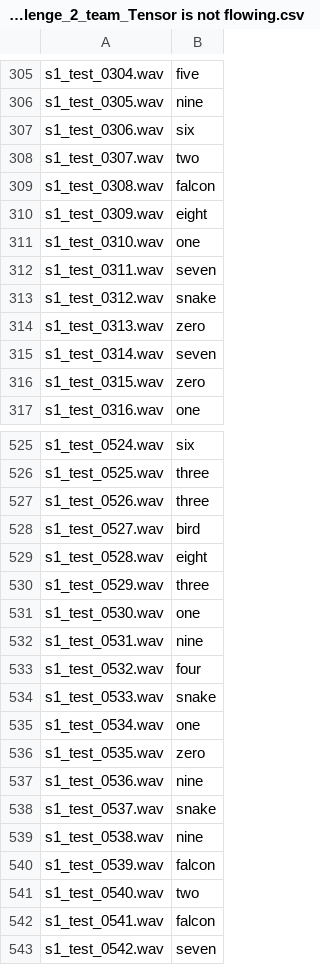
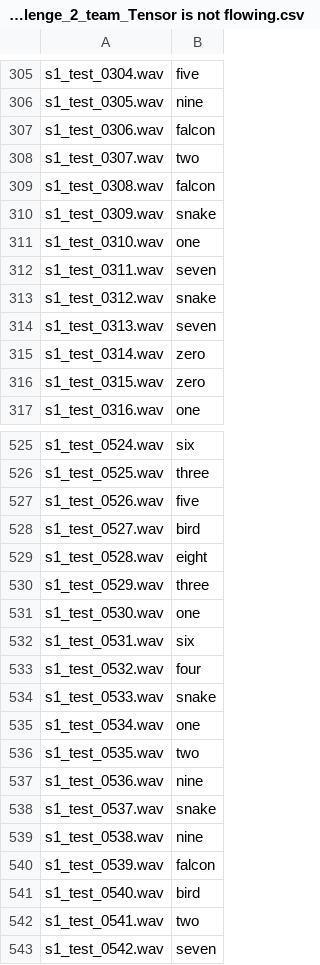
Before and after one commit to aliencaocao/TIL-2021, a CSV file: Challenge 2 (SC1)/challenge_2_team_Tensor is not flowing.csv, drawn as a sheet; only a part is shown, gaps mark what is left out; the diff covers the shown part only.

```diff
--- a/Challenge 2 (SC1)/challenge_2_team_Tensor is not flowing.csv
+++ b/Challenge 2 (SC1)/challenge_2_team_Tensor is not flowing.csv
@@ -306,6 +306,6 @@ s1_test_0304.wav,five
 s1_test_0305.wav,nine
-s1_test_0306.wav,six
+s1_test_0306.wav,falcon
 s1_test_0307.wav,two
 s1_test_0308.wav,falcon
-s1_test_0309.wav,eight
+s1_test_0309.wav,snake
 s1_test_0310.wav,one
@@ -313,4 +313,4 @@ s1_test_0311.wav,seven
 s1_test_0312.wav,snake
-s1_test_0313.wav,zero
-s1_test_0314.wav,seven
+s1_test_0313.wav,seven
+s1_test_0314.wav,zero
 s1_test_0315.wav,zero
@@ -526,3 +526,3 @@ s1_test_0524.wav,six
 s1_test_0525.wav,three
-s1_test_0526.wav,three
+s1_test_0526.wav,five
 s1_test_0527.wav,bird
@@ -531,3 +531,3 @@ s1_test_0529.wav,three
 s1_test_0530.wav,one
-s1_test_0531.wav,nine
+s1_test_0531.wav,six
 s1_test_0532.wav,four
@@ -535,3 +535,3 @@ s1_test_0533.wav,snake
 s1_test_0534.wav,one
-s1_test_0535.wav,zero
+s1_test_0535.wav,two
 s1_test_0536.wav,nine
@@ -540,4 +540,4 @@ s1_test_0538.wav,nine
 s1_test_0539.wav,falcon
-s1_test_0540.wav,two
-s1_test_0541.wav,falcon
+s1_test_0540.wav,bird
+s1_test_0541.wav,two
 s1_test_0542.wav,seven
```
Also changed, not shown: 43 edited cells elsewhere in this file, 4 other files.
